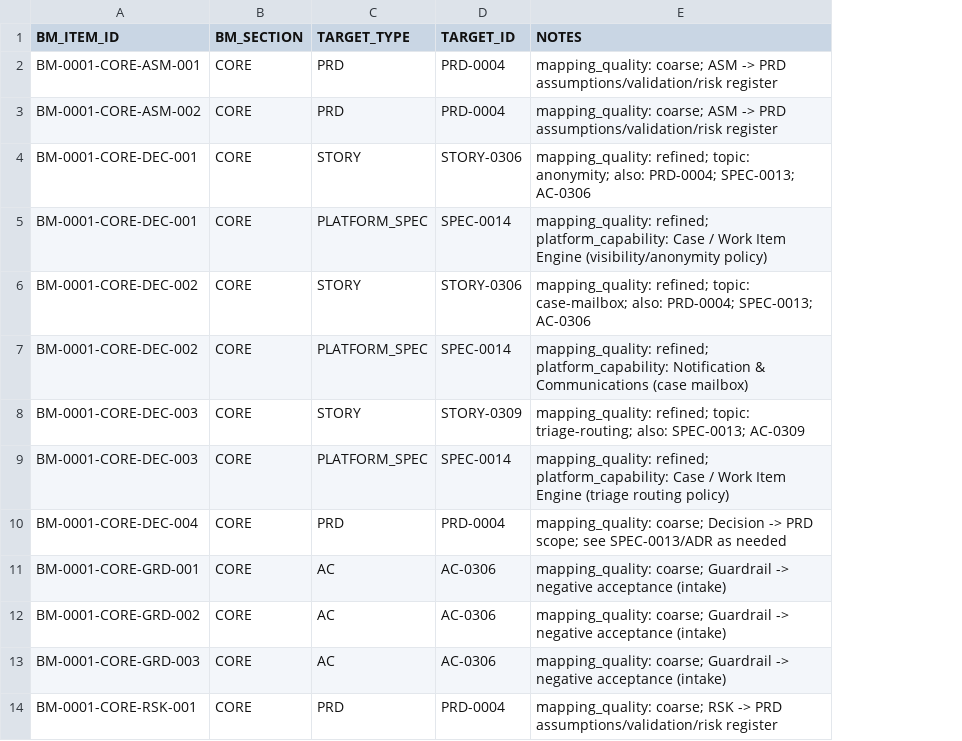
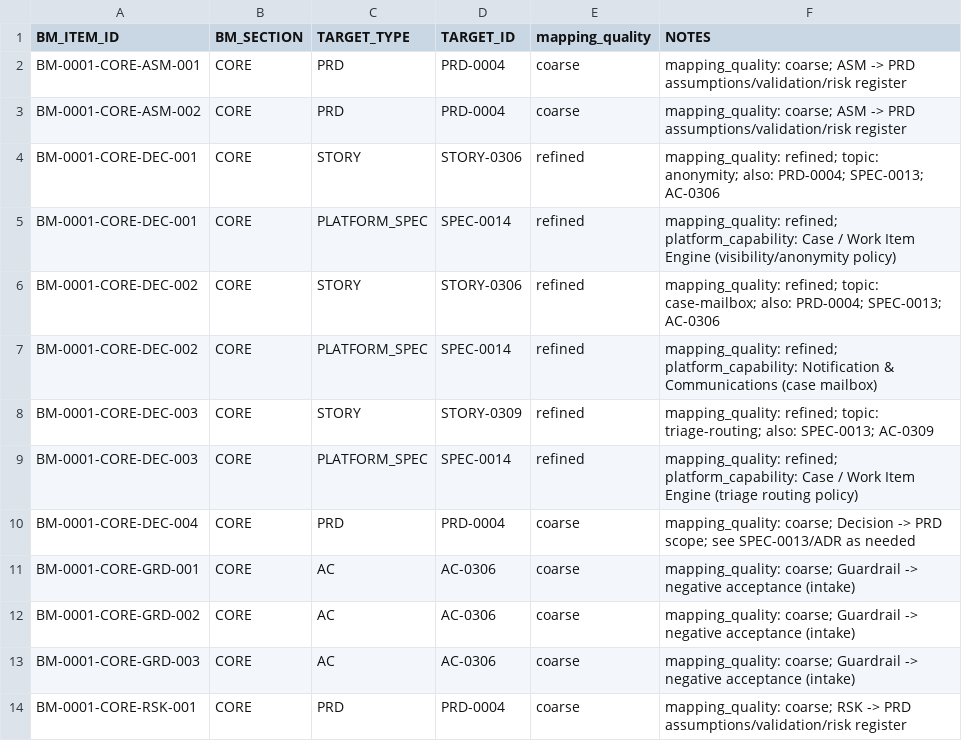
Before and after one commit to Halildeu/platform-ssot, a TSV file: docs/03-delivery/TRACES/TRACE-0001-ethics-bm-to-delivery.tsv, drawn as a sheet; only a part is shown; the diff names each change by its address in the sheet, - before the commit and + after, or states it on an @@ line.

Commit message:
ci/docs: add non-blocking trace quality and PRD complexity reports

```diff
--- a/docs/03-delivery/TRACES/TRACE-0001-ethics-bm-to-delivery.tsv
+++ b/docs/03-delivery/TRACES/TRACE-0001-ethics-bm-to-delivery.tsv
+column E (mapping_quality), rows 2-14: coarse | coarse | refined | refined | refined | refined | refined | refined | coarse | coarse | coarse | coarse | coarse
```
Also changed, not shown: docs/03-delivery/TRACES/TRACE-0002-fleet-operations-bm-to-delivery.tsv, 3 other files.
